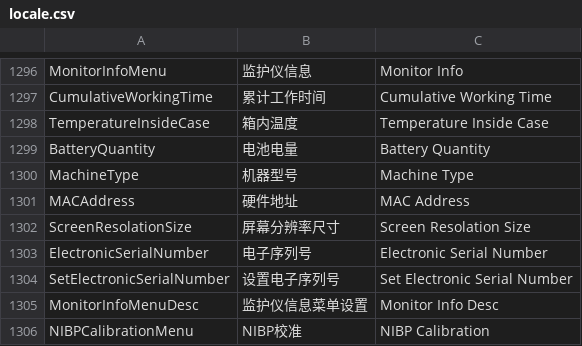
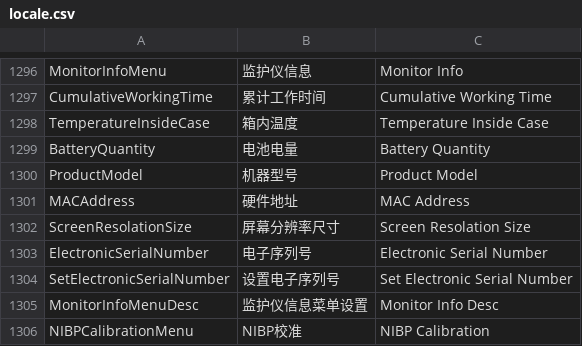
Before and after one commit to 519984307/Appciton, a CSV file: nPM/locale/locale.csv, drawn as a sheet; only a part is shown, gaps mark what is left out; removed rows and columns are numbered as before the commit, all else as after; the diff names each change by its address in the sheet, - before the commit and + after, or states it on an @@ line.

```diff
--- a/nPM/locale/locale.csv
+++ b/nPM/locale/locale.csv
-row 1300: MachineType | 机器型号 | Machine Type
+row 1300: ProductModel | 机器型号 | Product Model
```
Also changed, not shown: 1 other file.
